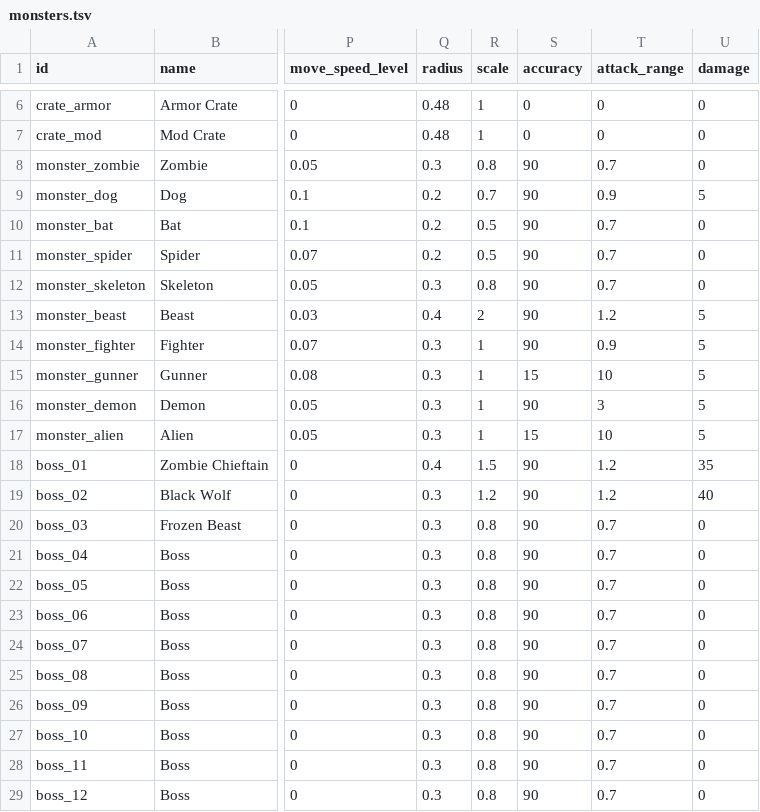
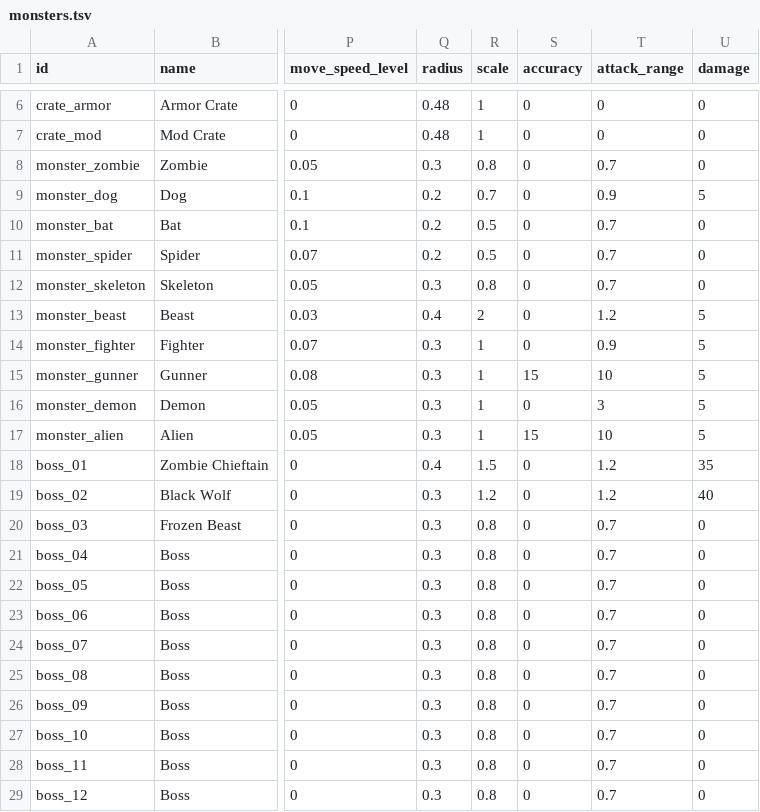
Before and after one commit to ololoken/emptyclip, a TSV file: working/tables/monsters.tsv, drawn as a sheet; only a part is shown, gaps mark what is left out; the diff names each change by its address in the sheet, - before the commit and + after, or states it on an @@ line.

```diff
--- a/working/tables/monsters.tsv
+++ b/working/tables/monsters.tsv
-S8:S14 (accuracy): 90
+S8:S14 (accuracy): 0
-S16 (accuracy): 90
+S16 (accuracy): 0
-S18:S29 (accuracy): 90
+S18:S29 (accuracy): 0
```
Also changed, not shown: working/tables/weapons.tsv, 1 other file.
